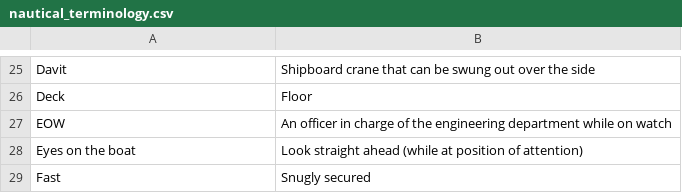
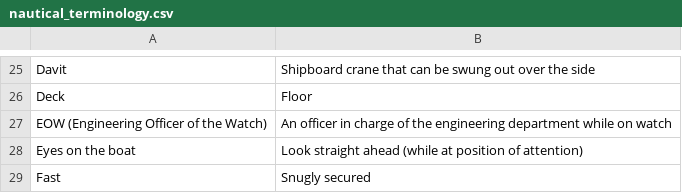
Before and after one commit to alppdcjr12/coast_guard_bootcamp_study_guide, a CSV file: resources/nautical_terminology.csv, drawn as a sheet; only a part is shown, gaps mark what is left out.

```diff
--- a/resources/nautical_terminology.csv
+++ b/resources/nautical_terminology.csv
@@ -26,3 +26,3 @@ Davit,Shipboard crane that can be swung out over the side
 Deck,Floor
-EOW,An officer in charge of the engineering department while on watch
+EOW (Engineering Officer of the Watch),An officer in charge of the engineering department while on watch
 Eyes on the boat,Look straight ahead (while at position of attention)
```
Also changed, not shown: 3 other files.
